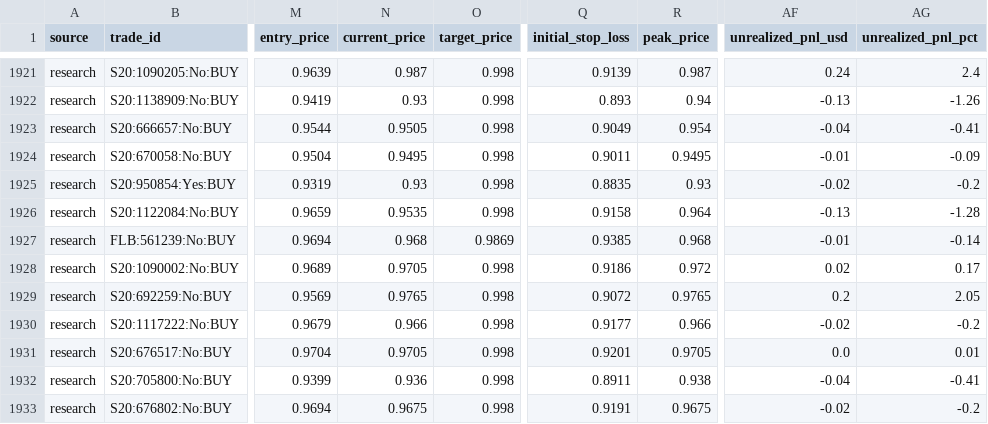
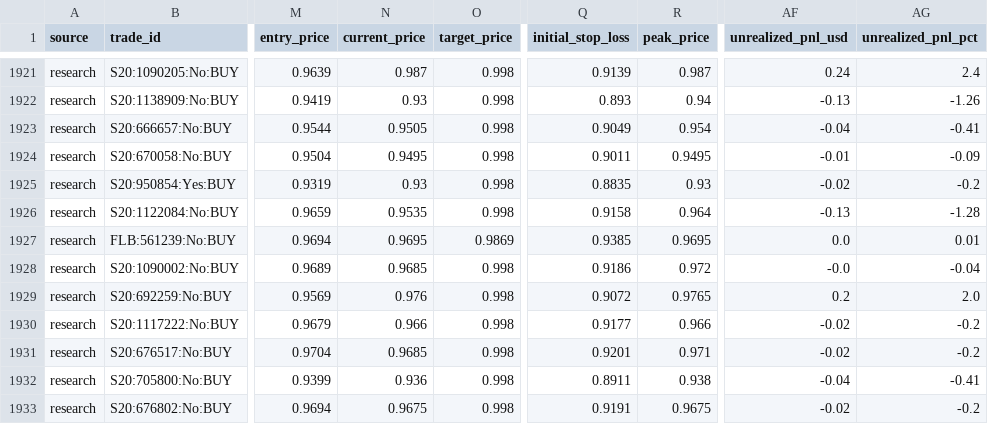
Before and after one commit to aguamarinac2-netizen/quant-polymarket-trackrecord, a CSV file: trades_all.csv, drawn as a sheet; only a part is shown, gaps mark what is left out; the diff covers the shown part only; the diff names each change by its address in the sheet, - before the commit and + after, or states it on an @@ line.

```diff
--- a/trades_all.csv
+++ b/trades_all.csv
-N1927 (current_price): 0.968
+N1927 (current_price): 0.9695
-R1927 (peak_price): 0.968
+R1927 (peak_price): 0.9695
-AF1927 (unrealized_pnl_usd): -0.01
+AF1927 (unrealized_pnl_usd): 0.0
-AG1927 (unrealized_pnl_pct): -0.14
+AG1927 (unrealized_pnl_pct): 0.01
-N1928 (current_price): 0.9705
+N1928 (current_price): 0.9685
-AF1928 (unrealized_pnl_usd): 0.02
+AF1928 (unrealized_pnl_usd): -0.0
-AG1928 (unrealized_pnl_pct): 0.17
+AG1928 (unrealized_pnl_pct): -0.04
-N1929 (current_price): 0.9765
+N1929 (current_price): 0.976
-AG1929 (unrealized_pnl_pct): 2.05
+AG1929 (unrealized_pnl_pct): 2.0
-N1931 (current_price): 0.9705
+N1931 (current_price): 0.9685
-R1931 (peak_price): 0.9705
+R1931 (peak_price): 0.971
-AF1931 (unrealized_pnl_usd): 0.0
+AF1931 (unrealized_pnl_usd): -0.02
-AG1931 (unrealized_pnl_pct): 0.01
+AG1931 (unrealized_pnl_pct): -0.2
```
Also changed, not shown: 1 added row and 21 edited cells elsewhere in this file, 7 other files.
